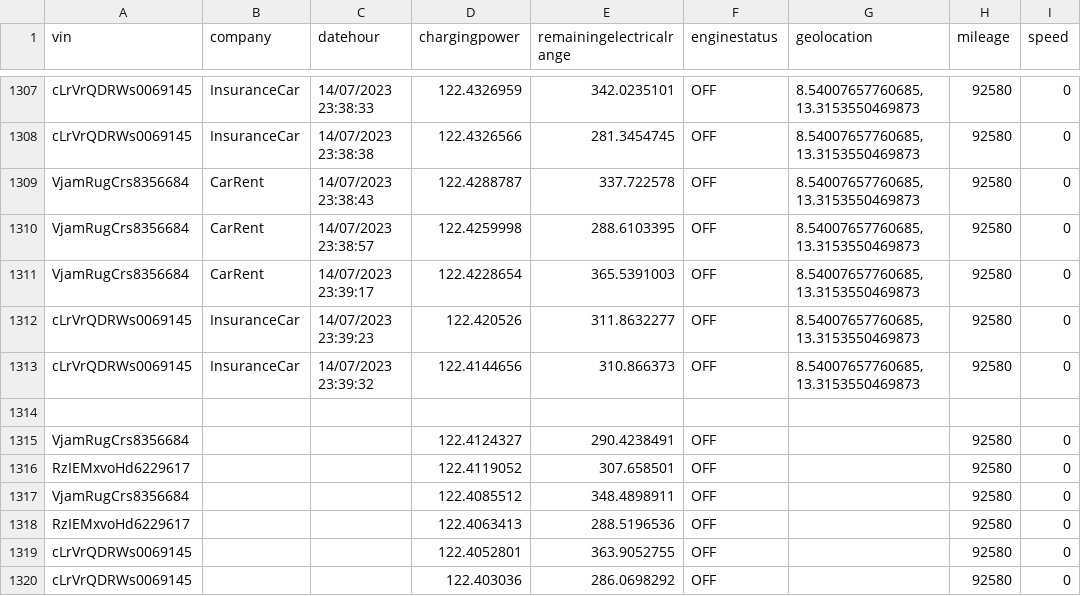
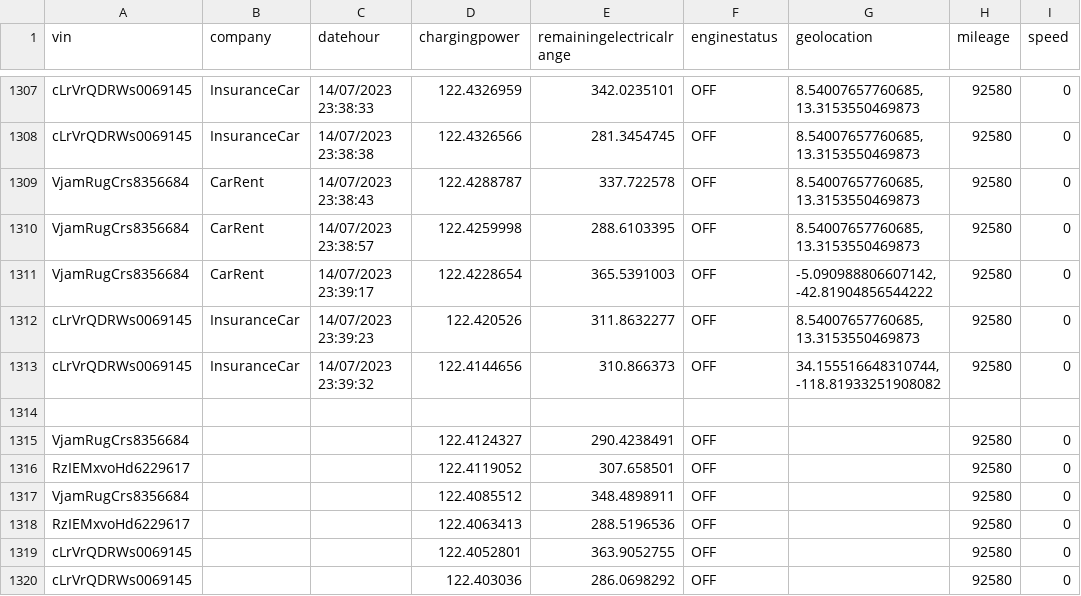
Before and after one commit to luganitoo/fastapi-template, a CSV file: src/data/vehicle_data.csv, drawn as a sheet; only a part is shown, gaps mark what is left out.

```diff
--- a/src/data/vehicle_data.csv
+++ b/src/data/vehicle_data.csv
@@ -1310,5 +1310,5 @@ VjamRugCrs8356684,CarRent,14/07/2023 23:38:43,122.4288787,337.722578,OFF,"8.5400
 VjamRugCrs8356684,CarRent,14/07/2023 23:38:57,122.4259998,288.6103395,OFF,"8.54007657760685, 13.3153550469873",92580,0
-VjamRugCrs8356684,CarRent,14/07/2023 23:39:17,122.4228654,365.5391003,OFF,"8.54007657760685, 13.3153550469873",92580,0
+VjamRugCrs8356684,CarRent,14/07/2023 23:39:17,122.4228654,365.5391003,OFF,"-5.090988806607142, -42.81904856544222",92580,0
 cLrVrQDRWs0069145,InsuranceCar,14/07/2023 23:39:23,122.420526,311.8632277,OFF,"8.54007657760685, 13.3153550469873",92580,0
-cLrVrQDRWs0069145,InsuranceCar,14/07/2023 23:39:32,122.4144656,310.866373,OFF,"8.54007657760685, 13.3153550469873",92580,0
+cLrVrQDRWs0069145,InsuranceCar,14/07/2023 23:39:32,122.4144656,310.866373,OFF,"34.155516648310744, -118.81933251908082",92580,0
 ,,,,,,,,
```
Also changed, not shown: 4 other files.
